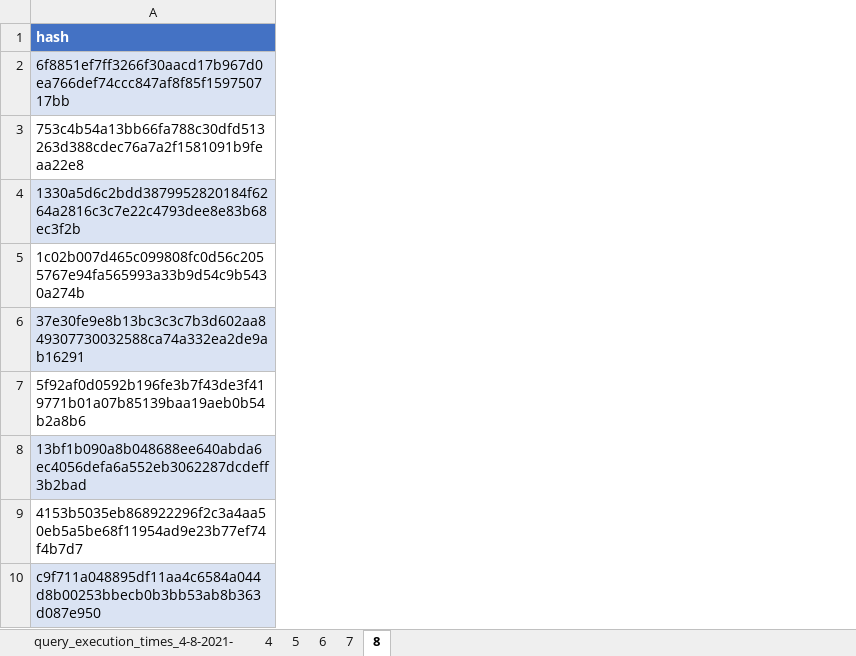
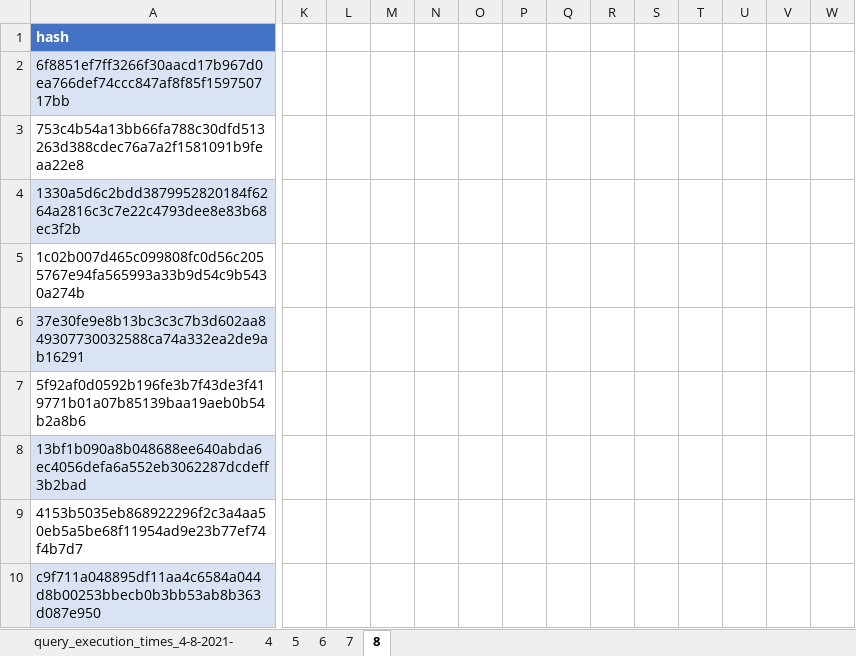
Before and after one commit to dsghrg/releo, an Excel workbook: db/db_analysis/query_execution_times_4-8-2021-03-21.xlsx, sheet 8, drawn as a sheet; only a part is shown, gaps mark what is left out; values as stored, in another font and other column widths than the file's, no borders; charts and pictures and table styles not drawn; the diff names each change by its address in the sheet, - before the commit and + after, or states it on an @@ line.

```diff
--- a/db/db_analysis/query_execution_times_4-8-2021-03-21.xlsx (sheet 8)
+++ b/db/db_analysis/query_execution_times_4-8-2021-03-21.xlsx (sheet 8)
+column K, empty
+column L, empty
+column M, empty
+column N, empty
+column O, empty
+column P, empty
+column Q, empty
+column R, empty
+column S, empty
+column T, empty
+column U, empty
+column V, empty
+column W, empty
```
Also changed, not shown: sheet 4, sheet 5, sheet 7, sheet 6, charts or pictures.
